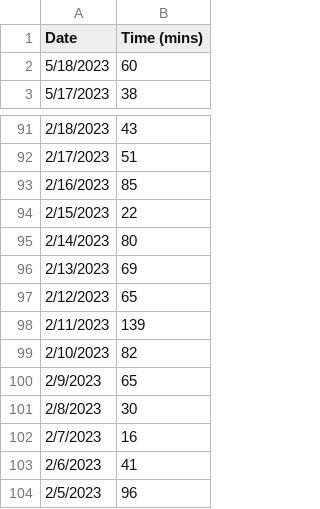
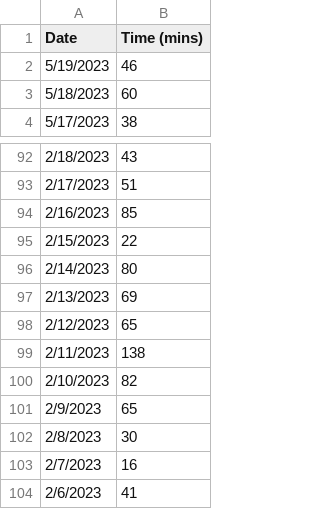
Before and after one commit to jhunschejones/ruby-scripts, a CSV file: jpdb_daily_study_time/daily_study_time.csv, drawn as a sheet; only a part is shown, gaps mark what is left out; the shorter side is filled out with more unchanged rows.

```diff
--- a/jpdb_daily_study_time/daily_study_time.csv
+++ b/jpdb_daily_study_time/daily_study_time.csv
@@ -1,2 +1,3 @@
 Date,Time (mins)
+5/19/2023,46
 5/18/2023,60
@@ -97,3 +98,3 @@ Date,Time (mins)
 2/12/2023,65
-2/11/2023,139
+2/11/2023,138
 2/10/2023,82
```
